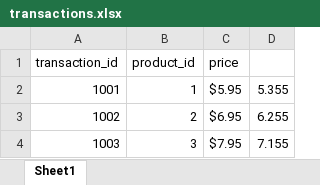
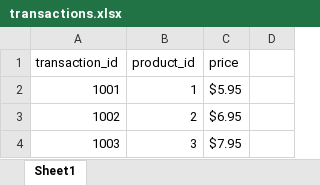
Before and after one commit to Zenzo41/Python, an Excel workbook: Project01_ProcessingExcelSpreadsheet/transactions.xlsx, sheet Sheet1, drawn as a sheet; values as stored, in another font and other column widths than the file's, no borders; the diff names each change by its address in the sheet, - before the commit and + after, or states it on an @@ line.

Commit message:
updated excel file and and app.py

```diff
--- a/Project01_ProcessingExcelSpreadsheet/transactions.xlsx (sheet Sheet1)
+++ b/Project01_ProcessingExcelSpreadsheet/transactions.xlsx (sheet Sheet1)
-D2: 5.355
+D2: (empty)
-D3: 6.255
+D3: (empty)
-D4: 7.155
+D4: (empty)
```
Also changed, not shown: 2 other files.
